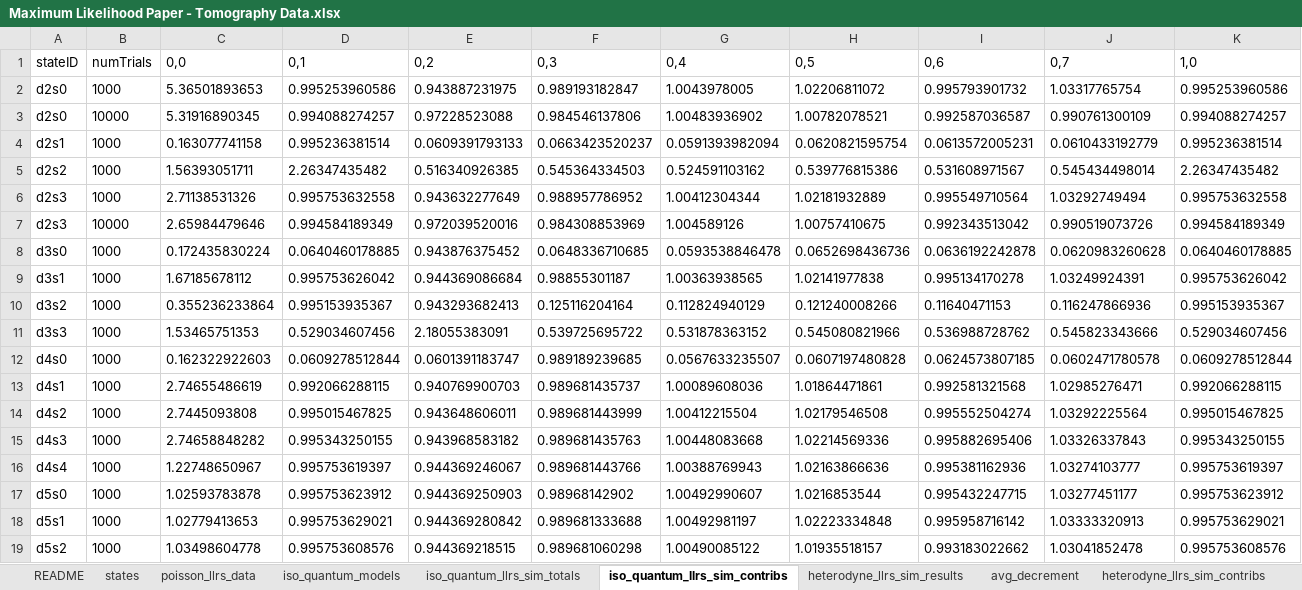
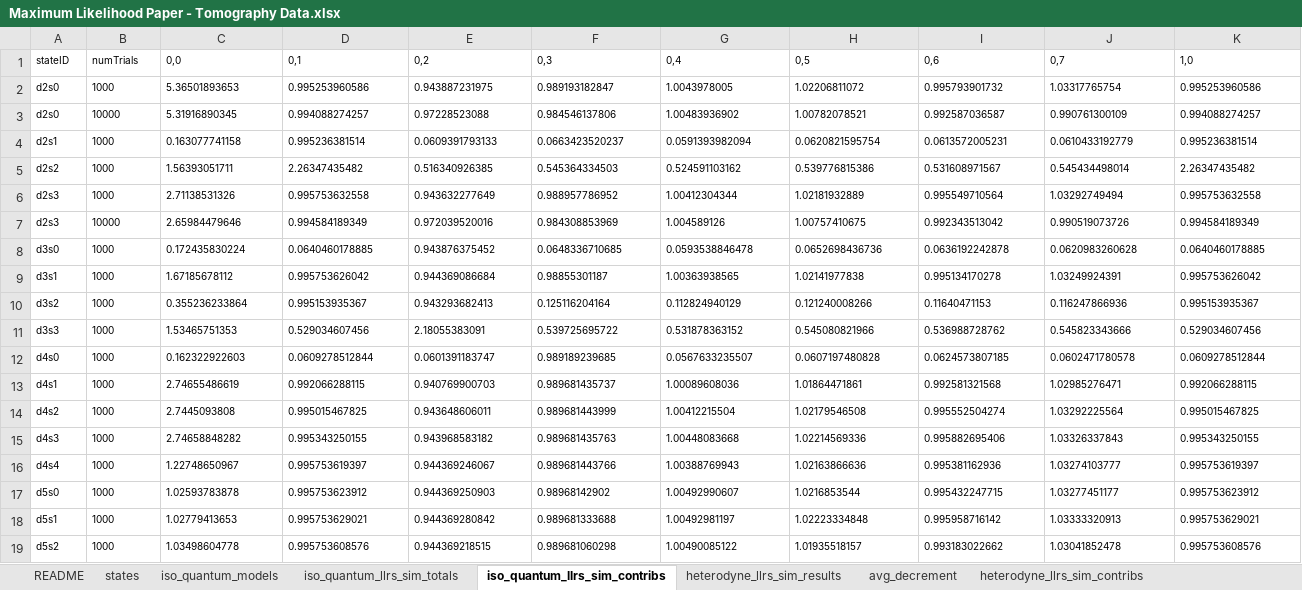
Before and after one commit to Travis-S/arxiv_1609.04385, an Excel workbook: Data/Maximum Likelihood Paper - Tomography Data.xlsx, sheet iso_quantum_llrs_sim_contribs, drawn as a sheet; only a part is shown; values as stored, in another font and other column widths than the file's, no borders; the diff covers the shown part only; the diff names each change by its address in the sheet, - before the commit and + after, or states it on an @@ line.

Commit message:
Update files in Data directory
Updates the README and the Excel file to include
the correct figure references.

Updates avg_decrement with some more simulation
results.

```diff
--- a/Data/Maximum Likelihood Paper - Tomography Data.xlsx (sheet iso_quantum_llrs_sim_contribs)
+++ b/Data/Maximum Likelihood Paper - Tomography Data.xlsx (sheet iso_quantum_llrs_sim_contribs)
-sheet tab: poisson_llrs_data
@@ A1:K19 text size: smaller @@
```
Also changed, not shown: cell formats elsewhere in this sheet, sheet heterodyne_llrs_sim_results, sheet avg_decrement, sheet iso_quantum_llrs_sim_totals, sheet iso_quantum_models, sheet states, sheet heterodyne_llrs_sim_contribs, 1 more sheet, 3 other files.
